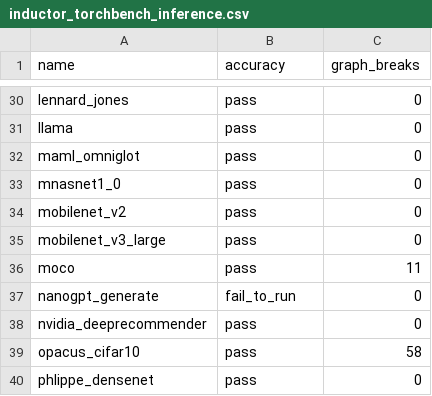
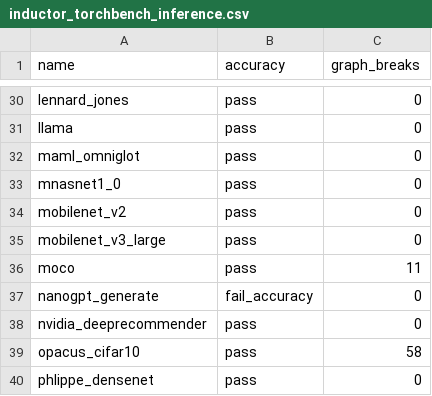
Before and after one commit to srvubqekien/pytorch, a CSV file: benchmarks/dynamo/ci_expected_accuracy/inductor_torchbench_inference.csv, drawn as a sheet; only a part is shown, gaps mark what is left out.

```diff
--- a/benchmarks/dynamo/ci_expected_accuracy/inductor_torchbench_inference.csv
+++ b/benchmarks/dynamo/ci_expected_accuracy/inductor_torchbench_inference.csv
@@ -36,3 +36,3 @@ mobilenet_v3_large,pass,0
 moco,pass,11
-nanogpt_generate,fail_to_run,0
+nanogpt_generate,fail_accuracy,0
 nvidia_deeprecommender,pass,0
```
Also changed, not shown: 8 other files.
